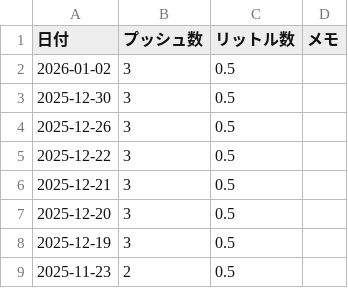
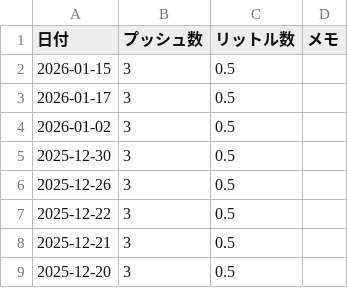
Before and after one commit to MatsumotoKentaro/sodanote, a CSV file: data/drink_log.csv, drawn as a sheet; only a part is shown; the shorter side is filled out with more unchanged rows.

```diff
--- a/data/drink_log.csv
+++ b/data/drink_log.csv
@@ -1,2 +1,4 @@
 日付,プッシュ数,リットル数,メモ
+"2026-01-15","3","0.5",""
+"2026-01-17","3","0.5",""
 "2026-01-02","3","0.5",""
```
